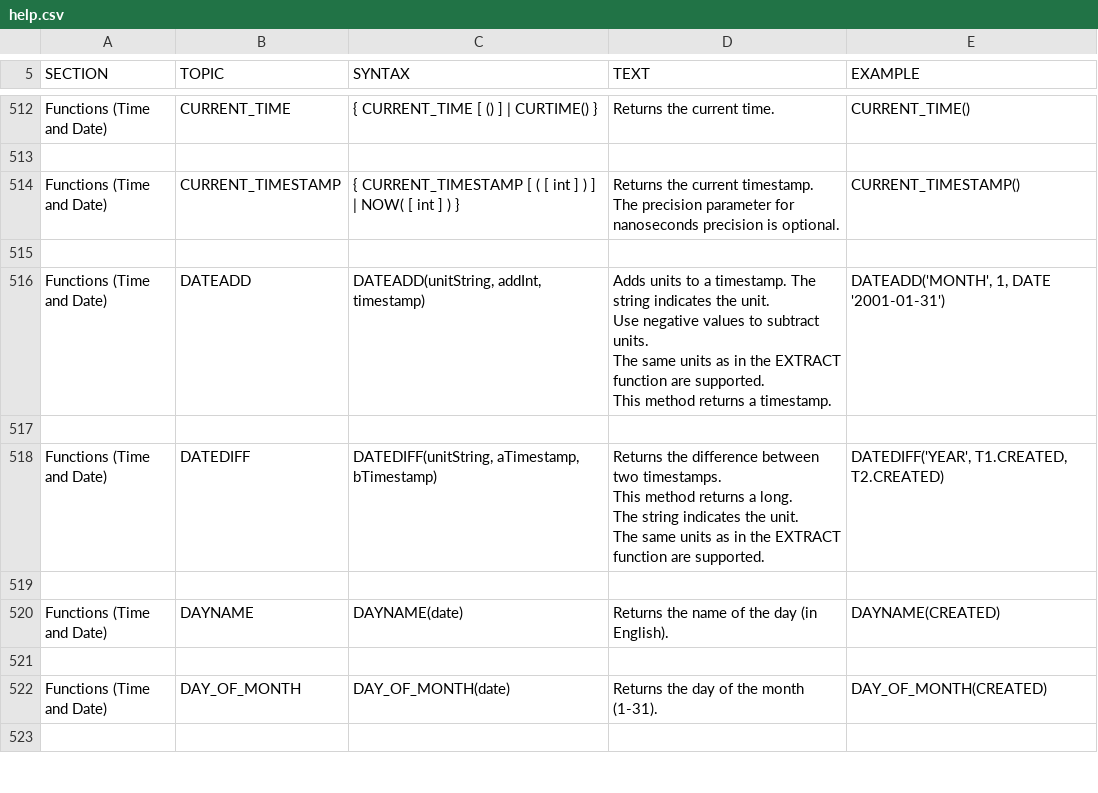
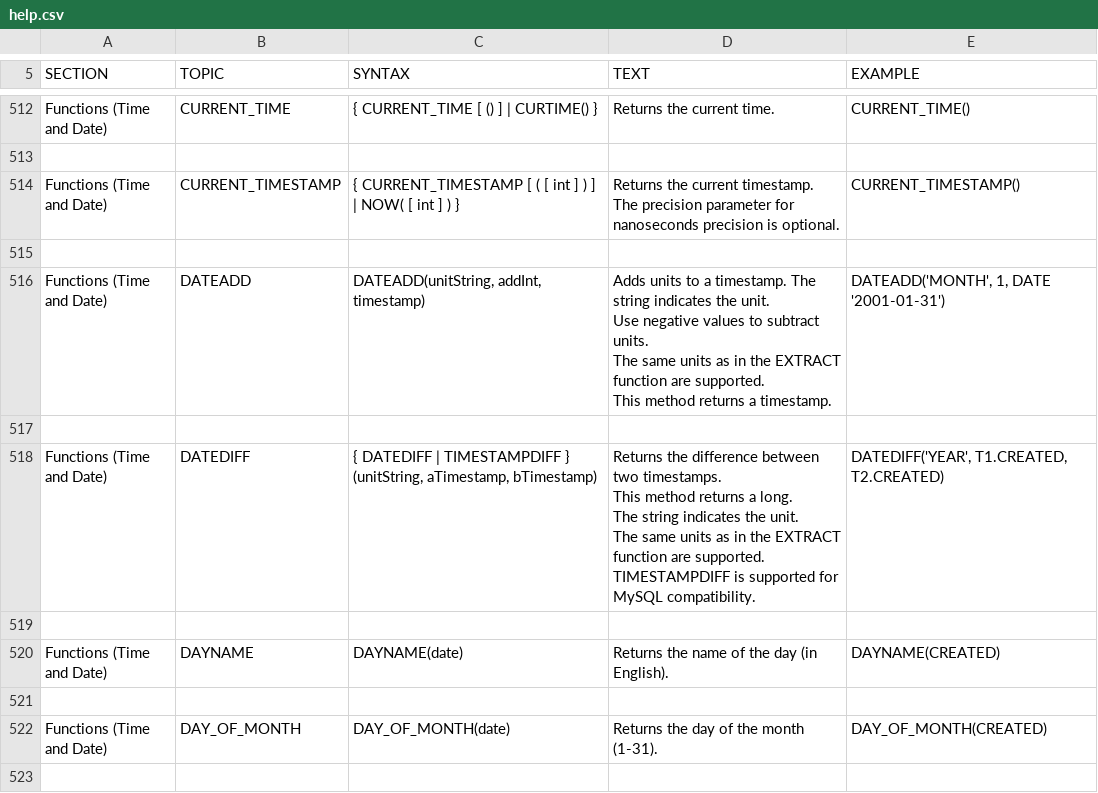
Before and after one commit to yudis/h2database, a CSV file: src/docsrc/help/help.csv, drawn as a sheet; only a part is shown, gaps mark what is left out.

Commit message:
MySQL compatibility: TIMESTAMPDIFF is now an alias for DATEDIFF.
git-svn-id: http://h2database.googlecode.com/svn/trunk/h2@2511 e6896862-9d19-0410-bfb3-e9fa5d50e656

```diff
--- a/src/docsrc/help/help.csv
+++ b/src/docsrc/help/help.csv
@@ -2942,12 +2942,13 @@ DATEADD('MONTH', 1, DATE '2001-01-31')
 
-"Functions (Time and Date)","DATEDIFF","
-DATEDIFF(unitString, aTimestamp, bTimestamp)
-","
-Returns the difference between two timestamps.
-This method returns a long.
-The string indicates the unit.
-The same units as in the EXTRACT function are supported.
-","
-DATEDIFF('YEAR', T1.CREATED, T2.CREATED)
-"
+"Functions (Time and Date)","DATEDIFF","
+{ DATEDIFF | TIMESTAMPDIFF } (unitString, aTimestamp, bTimestamp)
+","
+Returns the difference between two timestamps.
+This method returns a long.
+The string indicates the unit.
+The same units as in the EXTRACT function are supported.
+TIMESTAMPDIFF is supported for MySQL compatibility.
+","
+DATEDIFF('YEAR', T1.CREATED, T2.CREATED)
+"
 
```
